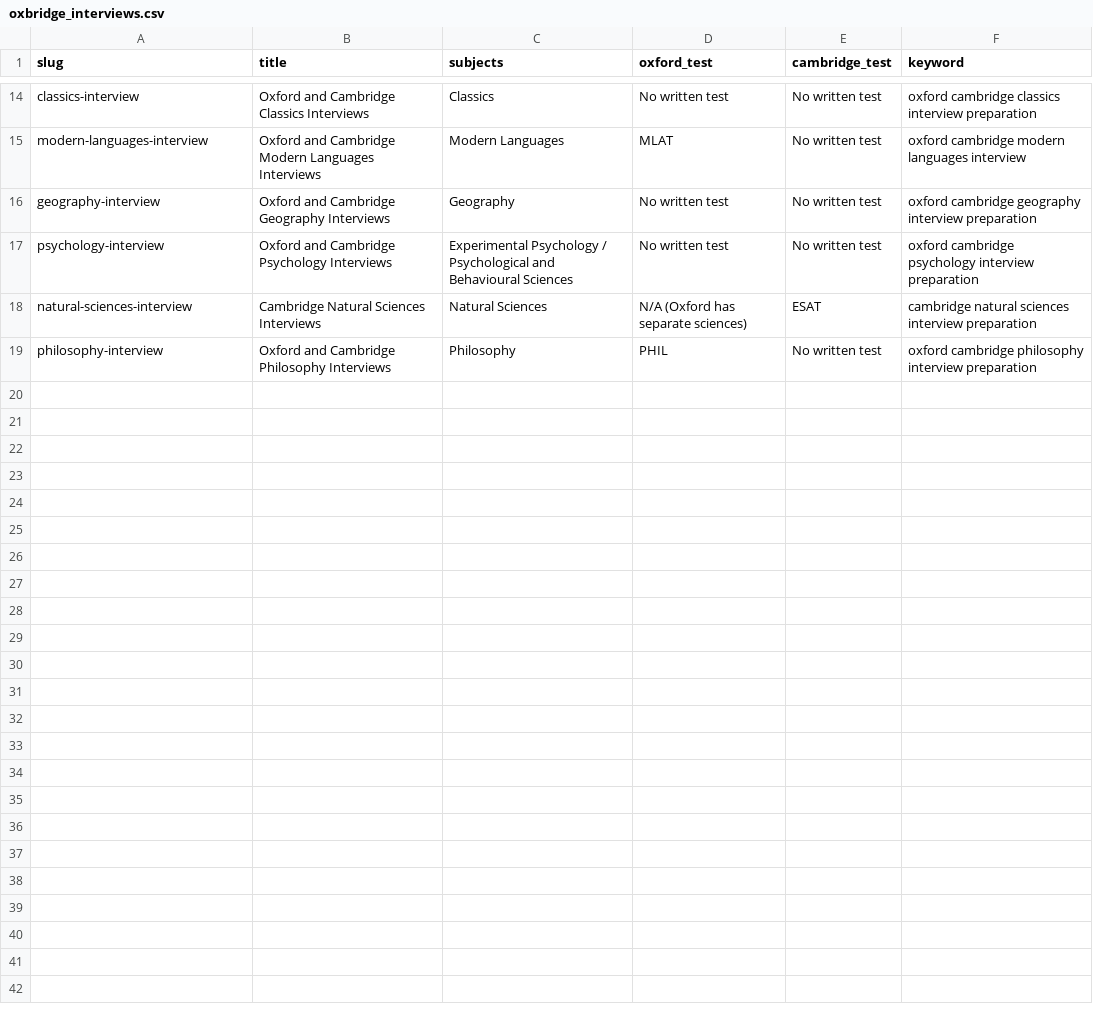
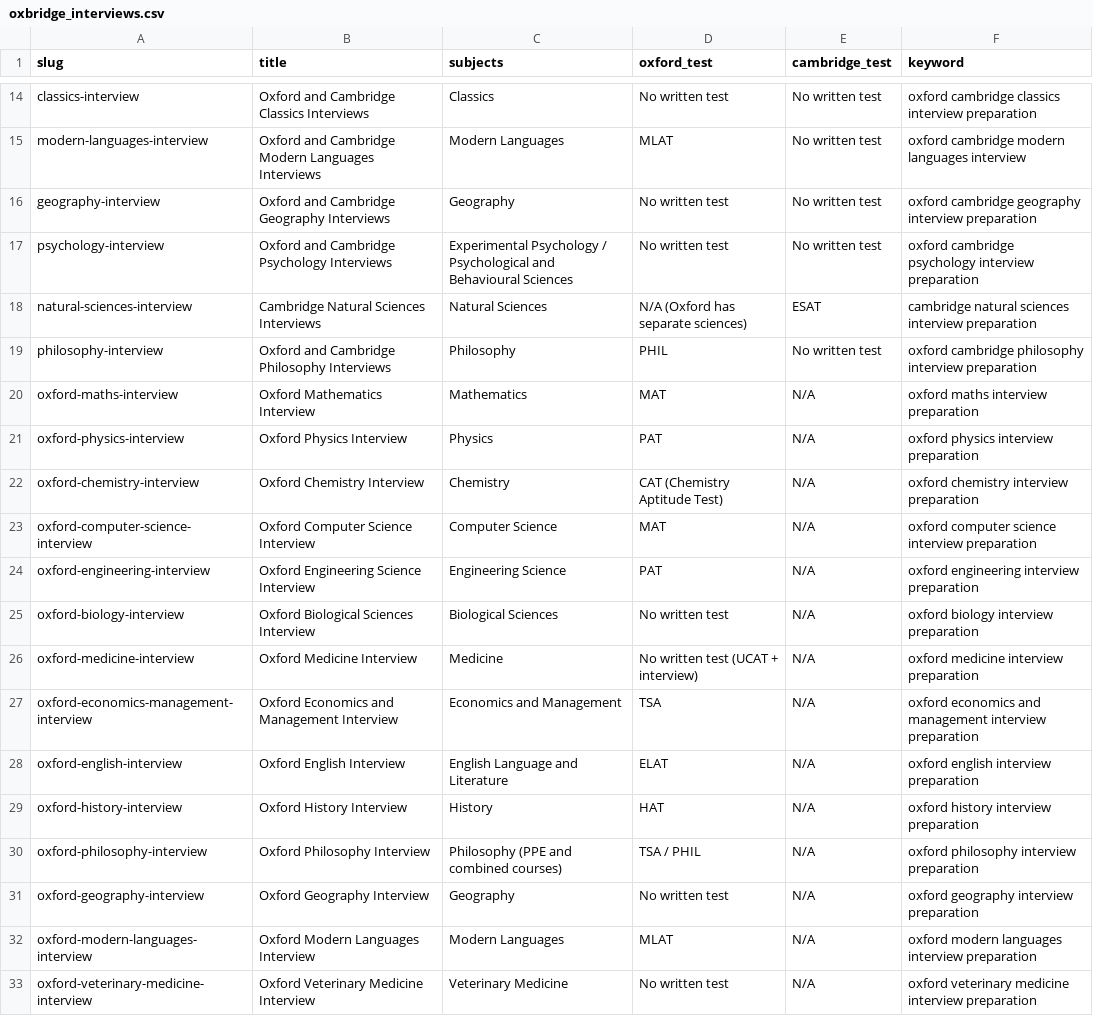
Before and after one commit to alexlt690/leading-tuition-website, a CSV file: seo-generator/oxbridge_interviews.csv, drawn as a sheet; only a part is shown, gaps mark what is left out; the diff covers the shown part only; the diff names each change by its address in the sheet, - before the commit and + after, or states it on an @@ line.

Commit message:
Tier 4: Oxford/Cambridge-specific interview pages + updated navbar
- Add 27 university-specific pages: 14 Oxford, 13 Cambridge
- Each page links to matching blog post, resources page, and equivalent university
- Split navbar Oxbridge column into Oxford Interviews, Cambridge Interviews, Oxbridge Overviews
- Updated oxbridge_interviews.csv with 27 new rows
- Updated oxbridge_interview_prompt() with university-specific prompt logic

```diff
--- a/seo-generator/oxbridge_interviews.csv
+++ b/seo-generator/oxbridge_interviews.csv
+row 20: oxford-maths-interview | Oxford Mathematics Interview | Mathematics | MAT | N/A | oxford maths interview preparation
+row 21: oxford-physics-interview | Oxford Physics Interview | Physics | PAT | N/A | oxford physics interview preparation
+row 22: oxford-chemistry-interview | Oxford Chemistry Interview | Chemistry | CAT (Chemistry Aptitude Test) | N/A | oxford chemistry interview preparation
+row 23: oxford-computer-science-interview | Oxford Computer Science Interview | Computer Science | MAT | N/A | oxford computer science interview preparation
+row 24: oxford-engineering-interview | Oxford Engineering Science Interview | Engineering Science | PAT | N/A | oxford engineering interview preparation
+row 25: oxford-biology-interview | Oxford Biological Sciences Interview | Biological Sciences | No written test | N/A | oxford biology interview preparation
+row 26: oxford-medicine-interview | Oxford Medicine Interview | Medicine | No written test (UCAT + interview) | N/A | oxford medicine interview preparation
+row 27: oxford-economics-management-interview | Oxford Economics and Management Interview | Economics and Management | TSA | N/A | oxford economics and management interview preparation
+row 28: oxford-english-interview | Oxford English Interview | English Language and Literature | ELAT | N/A | oxford english interview preparation
+row 29: oxford-history-interview | Oxford History Interview | History | HAT | N/A | oxford history interview preparation
+row 30: oxford-philosophy-interview | Oxford Philosophy Interview | Philosophy (PPE and combined courses) | TSA / PHIL | N/A | oxford philosophy interview preparation
+row 31: oxford-geography-interview | Oxford Geography Interview | Geography | No written test | N/A | oxford geography interview preparation
+row 32: oxford-modern-languages-interview | Oxford Modern Languages Interview | Modern Languages | MLAT | N/A | oxford modern languages interview preparation
+row 33: oxford-veterinary-medicine-interview | Oxford Veterinary Medicine Interview | Veterinary Medicine | No written test | N/A | oxford veterinary medicine interview preparation
```
Also changed, not shown: 13 added rows elsewhere in this file, 21 other files.
